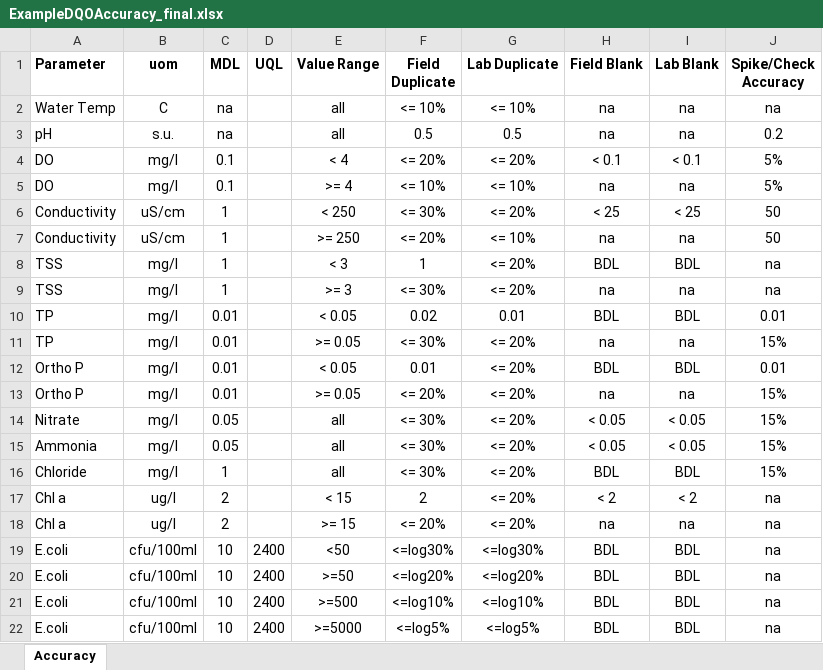
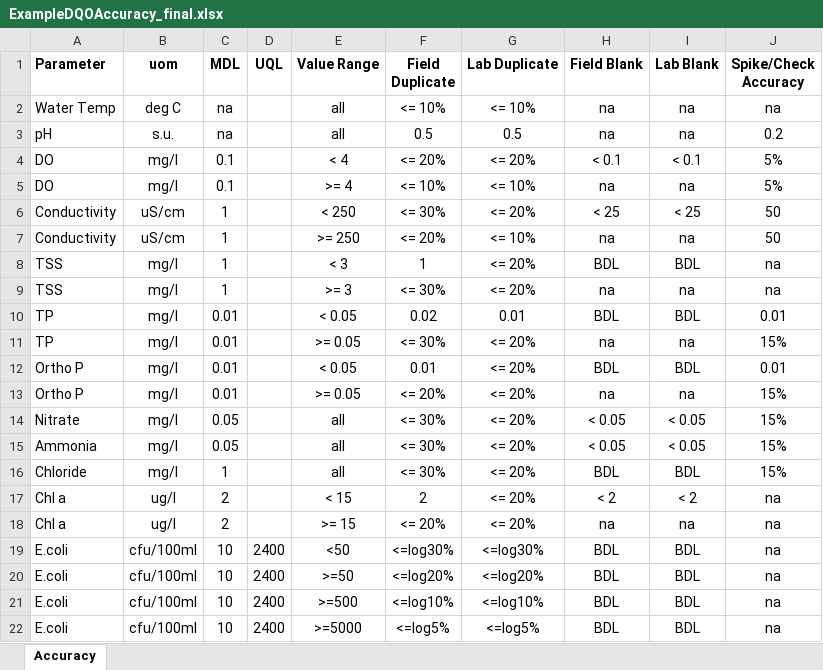
Before and after one commit to massbays-tech/MassWateR, an Excel workbook: inst/extdata/ExampleDQOAccuracy_final.xlsx, sheet Accuracy, drawn as a sheet; values as stored, in another font and other column widths than the file's, no borders; the diff names each change by its address in the sheet, - before the commit and + after, or states it on an @@ line.

```diff
--- a/inst/extdata/ExampleDQOAccuracy_final.xlsx (sheet Accuracy)
+++ b/inst/extdata/ExampleDQOAccuracy_final.xlsx (sheet Accuracy)
-B2 (uom): C
+B2 (uom): deg C
```
Also changed, not shown: inst/extdata/ExampleResults_final.xlsx, 4 other files.
